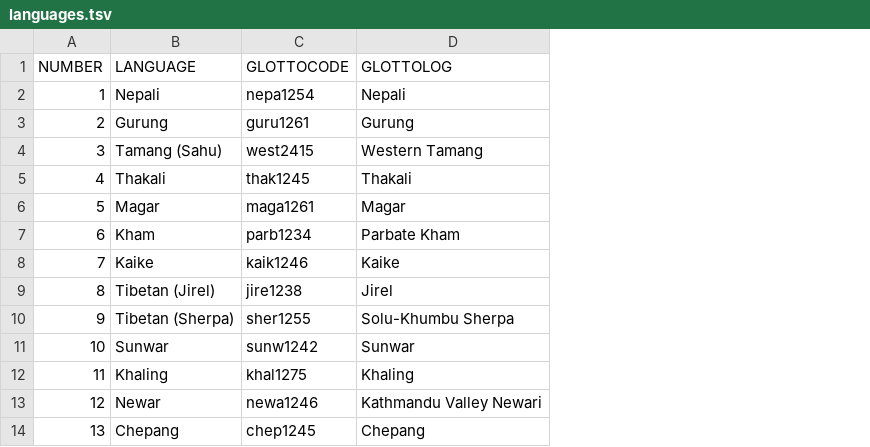
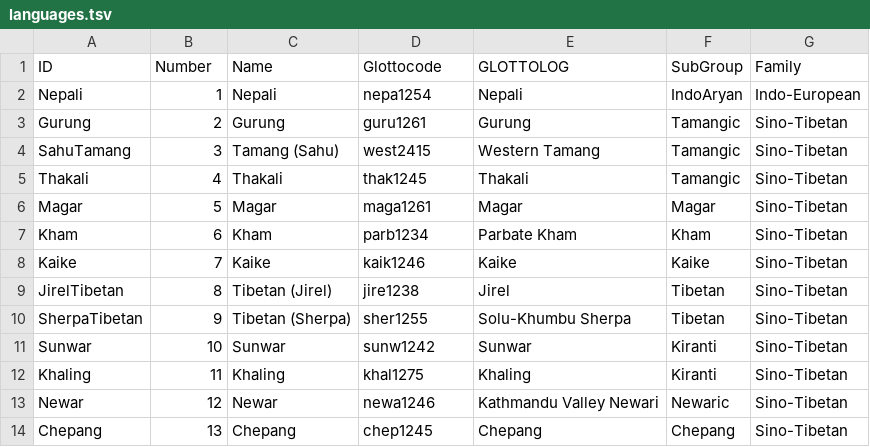
Before and after one commit to lexibank/halenepal, a TSV file: etc/languages.tsv, drawn as a sheet; removed rows and columns are numbered as before the commit, all else as after; the diff names each change by its address in the sheet, - before the commit and + after, or states it on an @@ line.

```diff
--- a/etc/languages.tsv
+++ b/etc/languages.tsv
+column A, rows 2-14: Nepali | Gurung | SahuTamang | Thakali | Magar | Kham | Kaike | JirelTibetan | SherpaTibetan | Sunwar | Khaling | Newar | Chepang
+column F, rows 2-14: IndoAryan | Tamangic | Tamangic | Tamangic | Magar | Kham | Kaike | Tibetan | Tibetan | Kiranti | Kiranti | Newaric | Chepang
+column G, rows 2-14: Indo-European | Sino-Tibetan | Sino-Tibetan | Sino-Tibetan | Sino-Tibetan | Sino-Tibetan | Sino-Tibetan | Sino-Tibetan | Sino-Tibetan | Sino-Tibetan | Sino-Tibetan | Sino-Tibetan | Sino-Tibetan
-row 1: NUMBER | LANGUAGE | GLOTTOCODE | GLOTTOLOG
+row 1: ID | Number | Name | Glottocode | GLOTTOLOG | SubGroup | Family
```
Also changed, not shown: cldf/languages.csv, 3 other files.
